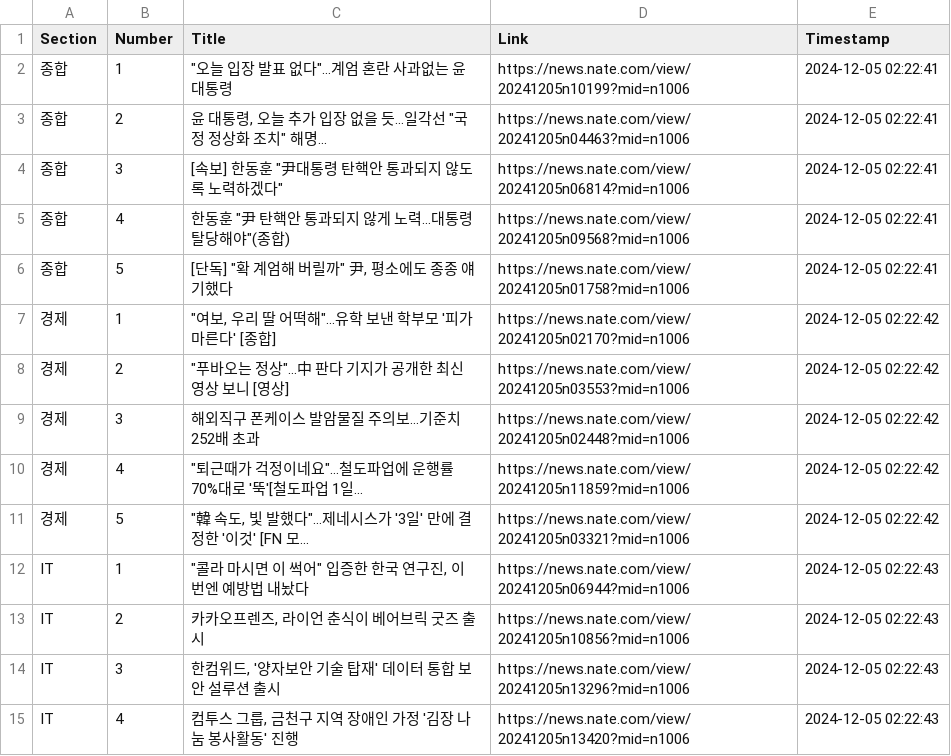
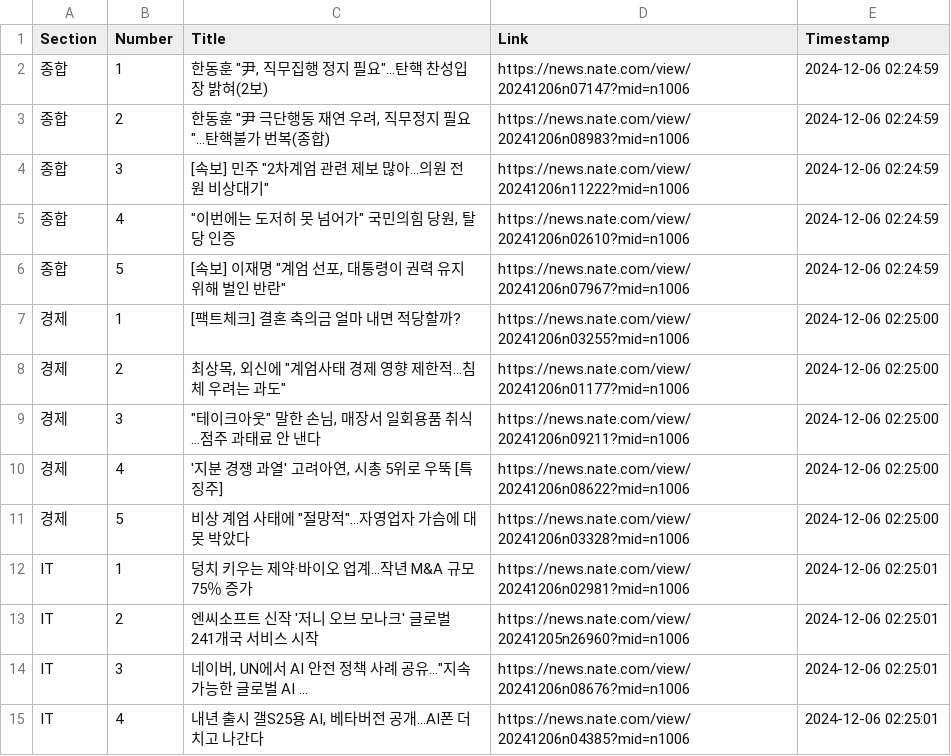
Before and after one commit to JYdragon37/Colibot2, a CSV file: backend/latest_news.csv, drawn as a sheet; only a part is shown; the diff covers the shown part only.

```diff
--- a/backend/latest_news.csv
+++ b/backend/latest_news.csv
@@ -1,15 +1,15 @@
 Section,Number,Title,Link,Timestamp
-종합,1,"""오늘 입장 발표 없다""…계엄 혼란 사과없는 윤 대통령",https://news.nate.com/view/20241205n10199?mid=n1006,2024-12-05 02:22:41
-종합,2,"윤 대통령, 오늘 추가 입장 없을 듯…일각선 ""국정 정상화 조치"" 해명...",https://news.nate.com/view/20241205n04463?mid=n1006,2024-12-05 02:22:41
-종합,3,"[속보] 한동훈 ""尹대통령 탄핵안 통과되지 않도록 노력하겠다""",https://news.nate.com/view/20241205n06814?mid=n1006,2024-12-05 02:22:41
-종합,4,"한동훈 ""尹 탄핵안 통과되지 않게 노력…대통령 탈당해야""(종합)",https://news.nate.com/view/20241205n09568?mid=n1006,2024-12-05 02:22:41
-종합,5,"[단독] ""확 계엄해 버릴까"" 尹, 평소에도 종종 얘기했다",https://news.nate.com/view/20241205n01758?mid=n1006,2024-12-05 02:22:41
-경제,1,"""여보, 우리 딸 어떡해""…유학 보낸 학부모 '피가 마른다' [종합]",https://news.nate.com/view/20241205n02170?mid=n1006,2024-12-05 02:22:42
-경제,2,"""푸바오는 정상""…中 판다 기지가 공개한 최신 영상 보니 [영상]",https://news.nate.com/view/20241205n03553?mid=n1006,2024-12-05 02:22:42
-경제,3,해외직구 폰케이스 발암물질 주의보…기준치 252배 초과,https://news.nate.com/view/20241205n02448?mid=n1006,2024-12-05 02:22:42
-경제,4,"""퇴근때가 걱정이네요""…철도파업에 운행률 70%대로 '뚝'[철도파업 1일...",https://news.nate.com/view/20241205n11859?mid=n1006,2024-12-05 02:22:42
-경제,5,"""韓 속도, 빛 발했다""…제네시스가 '3일' 만에 결정한 '이것' [FN 모...",https://news.nate.com/view/20241205n03321?mid=n1006,2024-12-05 02:22:42
-IT,1,"""콜라 마시면 이 썩어"" 입증한 한국 연구진, 이번엔 예방법 내놨다",https://news.nate.com/view/20241205n06944?mid=n1006,2024-12-05 02:22:43
-IT,2,"카카오프렌즈, 라이언 춘식이 베어브릭 굿즈 출시",https://news.nate.com/view/20241205n10856?mid=n1006,2024-12-05 02:22:43
-IT,3,"한컴위드, '양자보안 기술 탑재' 데이터 통합 보안 설루션 출시",https://news.nate.com/view/20241205n13296?mid=n1006,2024-12-05 02:22:43
-IT,4,"컴투스 그룹, 금천구 지역 장애인 가정 '김장 나눔 봉사활동' 진행",https://news.nate.com/view/20241205n13420?mid=n1006,2024-12-05 02:22:43
+종합,1,"한동훈 ""尹, 직무집행 정지 필요""…탄핵 찬성입장 밝혀(2보)",https://news.nate.com/view/20241206n07147?mid=n1006,2024-12-06 02:24:59
+종합,2,"한동훈 ""尹 극단행동 재연 우려, 직무정지 필요""…탄핵불가 번복(종합)",https://news.nate.com/view/20241206n08983?mid=n1006,2024-12-06 02:24:59
+종합,3,"[속보] 민주 ""2차계엄 관련 제보 많아…의원 전원 비상대기""",https://news.nate.com/view/20241206n11222?mid=n1006,2024-12-06 02:24:59
+종합,4,"""이번에는 도저히 못 넘어가"" 국민의힘 당원, 탈당 인증",https://news.nate.com/view/20241206n02610?mid=n1006,2024-12-06 02:24:59
+종합,5,"[속보] 이재명 ""계엄 선포, 대통령이 권력 유지 위해 벌인 반란""",https://news.nate.com/view/20241206n07967?mid=n1006,2024-12-06 02:24:59
+경제,1,[팩트체크] 결혼 축의금 얼마 내면 적당할까?,https://news.nate.com/view/20241206n03255?mid=n1006,2024-12-06 02:25:00
+경제,2,"최상목, 외신에 ""계엄사태 경제 영향 제한적…침체 우려는 과도""",https://news.nate.com/view/20241206n01177?mid=n1006,2024-12-06 02:25:00
+경제,3,"""테이크아웃"" 말한 손님, 매장서 일회용품 취식…점주 과태료 안 낸다",https://news.nate.com/view/20241206n09211?mid=n1006,2024-12-06 02:25:00
+경제,4,"'지분 경쟁 과열' 고려아연, 시총 5위로 우뚝 [특징주]",https://news.nate.com/view/20241206n08622?mid=n1006,2024-12-06 02:25:00
+경제,5,"비상 계엄 사태에 ""절망적""…자영업자 가슴에 대못 박았다",https://news.nate.com/view/20241206n03328?mid=n1006,2024-12-06 02:25:00
+IT,1,덩치 키우는 제약·바이오 업계…작년 M&A 규모 75％ 증가,https://news.nate.com/view/20241206n02981?mid=n1006,2024-12-06 02:25:01
+IT,2,엔씨소프트 신작 '저니 오브 모나크' 글로벌 241개국 서비스 시작,https://news.nate.com/view/20241205n26960?mid=n1006,2024-12-06 02:25:01
+IT,3,"네이버, UN에서 AI 안전 정책 사례 공유…""지속 가능한 글로벌 AI ...",https://news.nate.com/view/20241206n08676?mid=n1006,2024-12-06 02:25:01
+IT,4,"내년 출시 갤S25용 AI, 베타버전 공개…AI폰 더 치고 나간다",https://news.nate.com/view/20241206n04385?mid=n1006,2024-12-06 02:25:01
```
Also changed, not shown: 18 edited cells elsewhere in this file, backend/latest_trends.csv, 22 other files.
